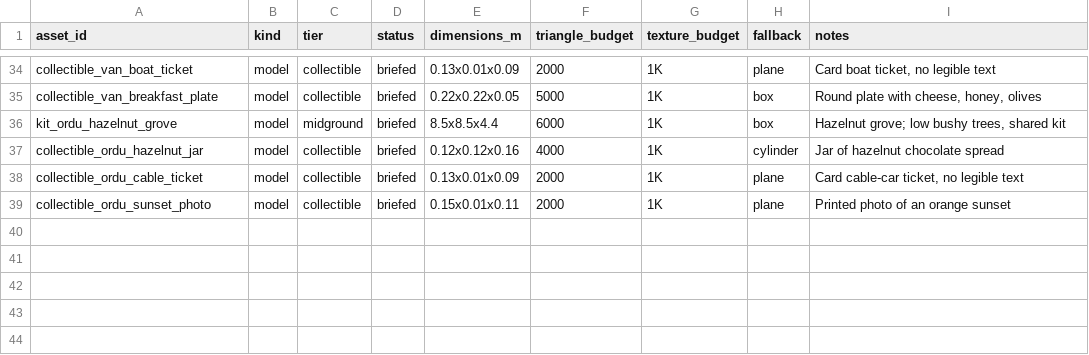
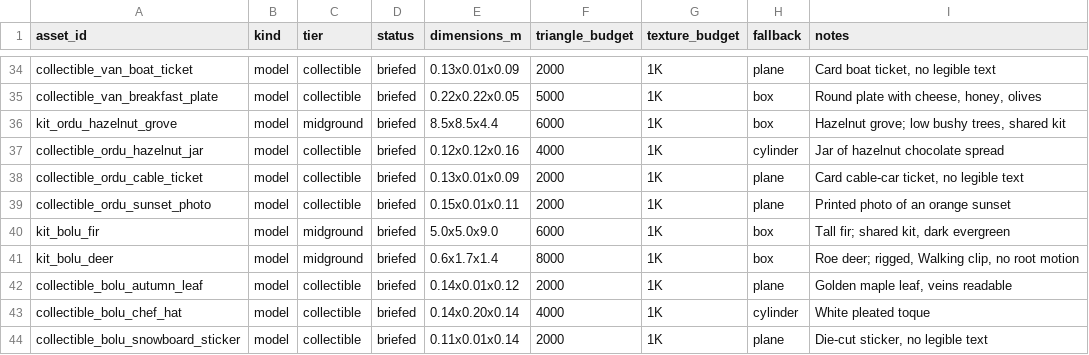
Before and after one commit to alikiliclioglu16/streetsofturkiye, a CSV file: asset-manifests/pilot-assets.csv, drawn as a sheet; only a part is shown, gaps mark what is left out.

Commit message:
Bolu

```diff
--- a/asset-manifests/pilot-assets.csv
+++ b/asset-manifests/pilot-assets.csv
@@ -39 +39,6 @@ collectible_ordu_cable_ticket,model,collectible,briefed,0.13x0.01x0.09,2000,1K,p
 collectible_ordu_sunset_photo,model,collectible,briefed,0.15x0.01x0.11,2000,1K,plane,"Printed photo of an orange sunset"
+kit_bolu_fir,model,midground,briefed,5.0x5.0x9.0,6000,1K,box,"Tall fir; shared kit, dark evergreen"
+kit_bolu_deer,model,midground,briefed,0.6x1.7x1.4,8000,1K,box,"Roe deer; rigged, Walking clip, no root motion"
+collectible_bolu_autumn_leaf,model,collectible,briefed,0.14x0.01x0.12,2000,1K,plane,"Golden maple leaf, veins readable"
+collectible_bolu_chef_hat,model,collectible,briefed,0.14x0.20x0.14,4000,1K,cylinder,"White pleated toque"
+collectible_bolu_snowboard_sticker,model,collectible,briefed,0.11x0.01x0.14,2000,1K,plane,"Die-cut sticker, no legible text"
```
Also changed, not shown: 15 other files.
